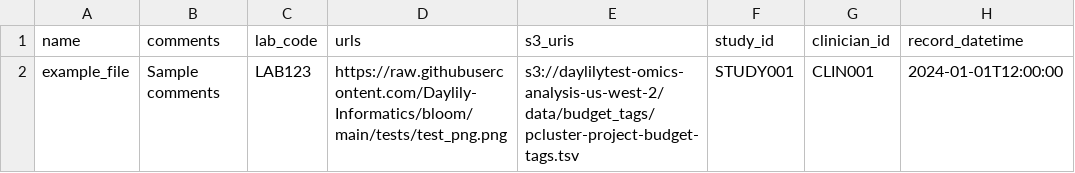
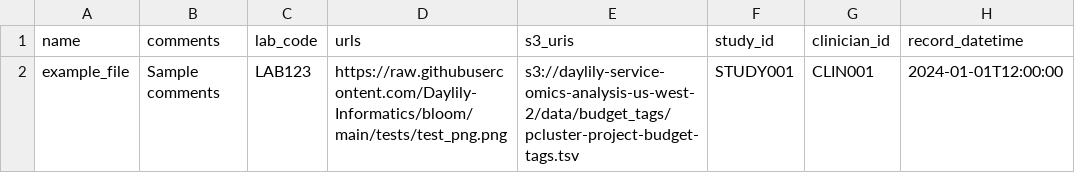
Before and after one commit to Daylily-Informatics/bloom, a TSV file: static/template_bulk_create_files.tsv, drawn as a sheet; only a part is shown; the diff names each change by its address in the sheet, - before the commit and + after, or states it on an @@ line.

Commit message:
rmfiles

```diff
--- a/static/template_bulk_create_files.tsv
+++ b/static/template_bulk_create_files.tsv
-E2 (s3_uris): s3://daylilytest-omics-analysis-us-west-2/data/budget_tags/pcluster-project-budget-tags.tsv
+E2 (s3_uris): s3://daylily-service-omics-analysis-us-west-2/data/budget_tags/pcluster-project-budget-tags.tsv
```
